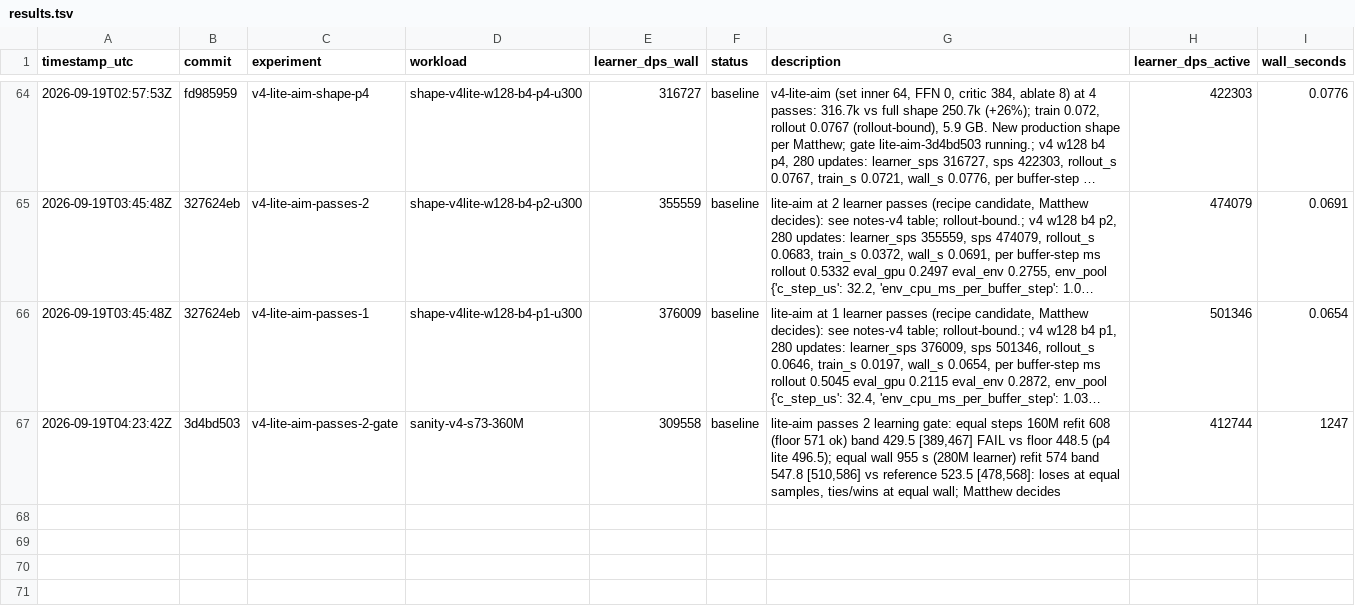
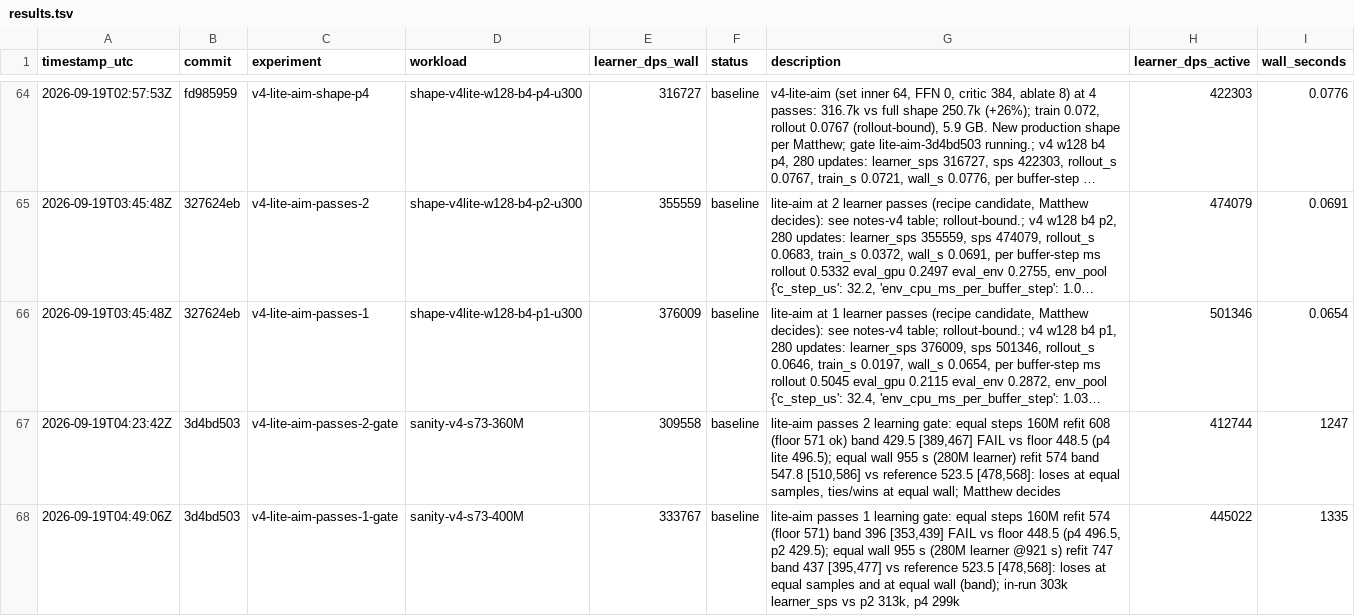
Before and after one commit to mteam88/bopl-rl, a TSV file: native/rl/autoresearch/results.tsv, drawn as a sheet; only a part is shown, gaps mark what is left out; long unchanged cells end in …; the diff names each change by its address in the sheet, - before the commit and + after, or states it on an @@ line.

```diff
--- a/native/rl/autoresearch/results.tsv
+++ b/native/rl/autoresearch/results.tsv
+row 68: 2026-09-19T04:49:06Z | 3d4bd503 | v4-lite-aim-passes-1-gate | sanity-v4-s73-400M | 333767 | baseline | lite-aim passes 1 learning gate: equal steps 160M refit 574 (floor 571) band 396 [353,439] FAIL vs floor 448.5 (p4 496.5, p2 429.5); equal wall 955 s (280M learner @921 s) refit 747 band 437 [395,477] vs reference 523.5 [478,568]: loses at equal samples and at equal wall (band); in-run 303k learner_sps vs p2 313k, p4 299k | 445022 | 1335
```
Also changed, not shown: 3 other files.
